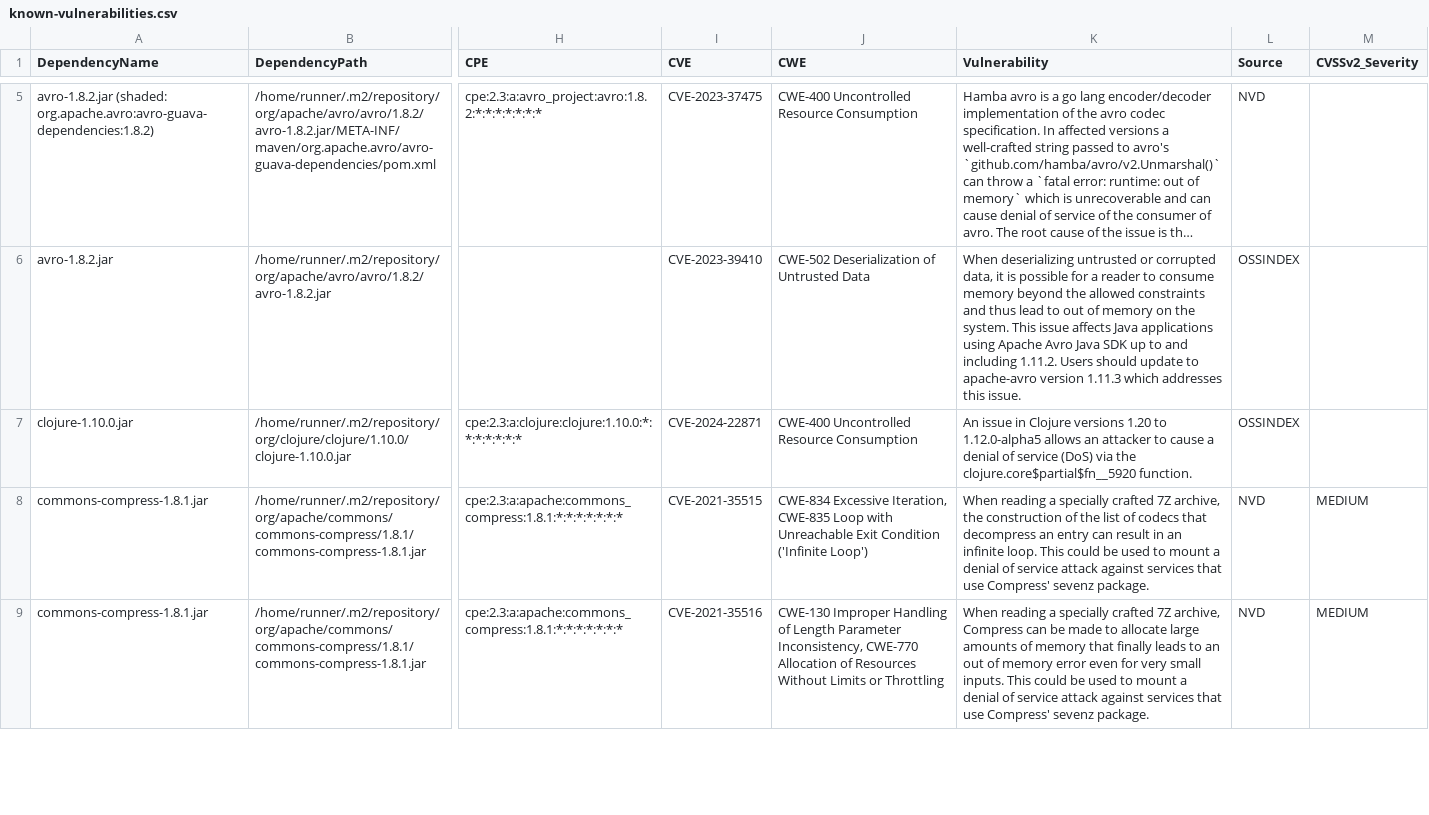
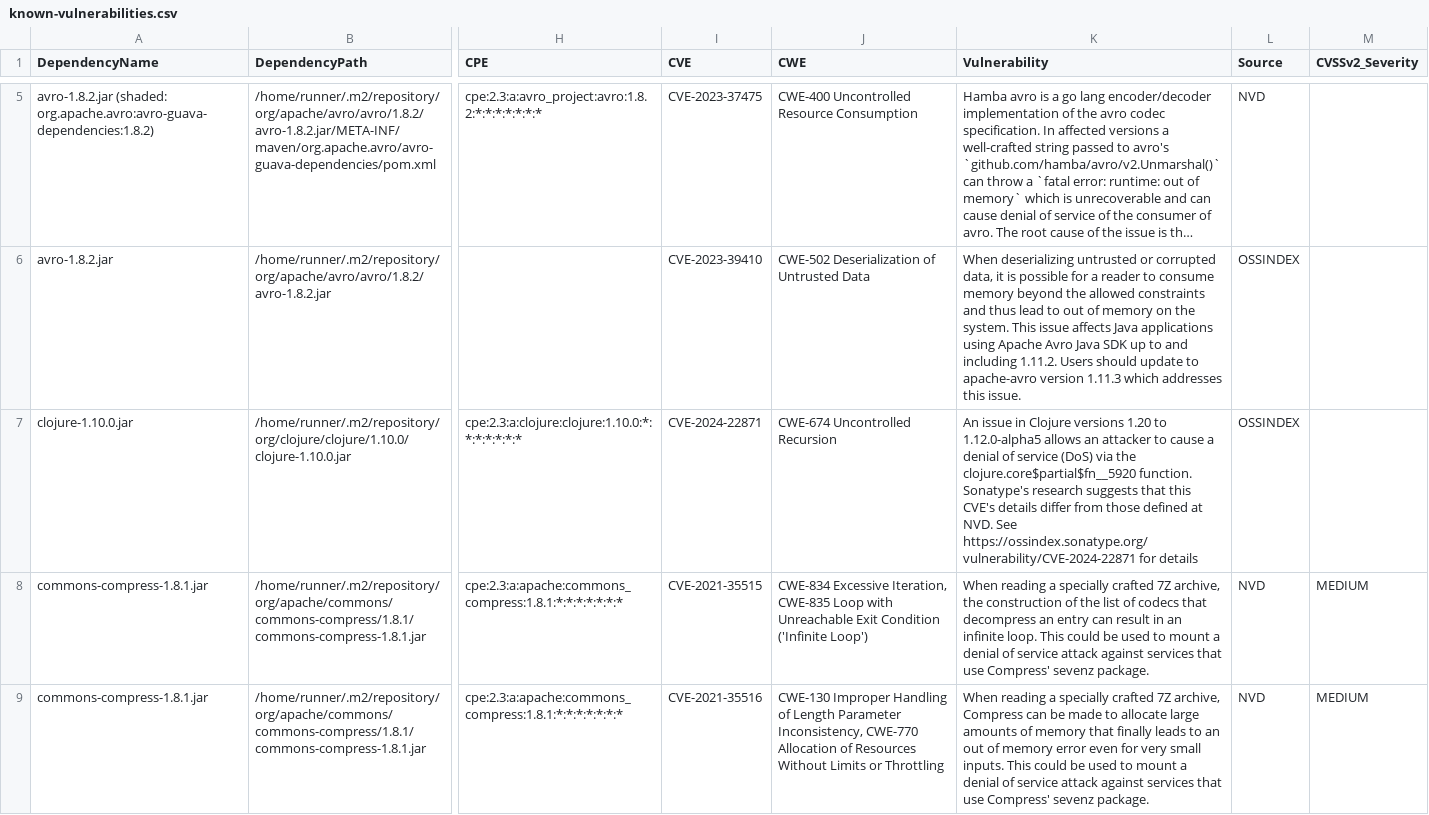
Before and after one commit to piotr-yuxuan/dove, a CSV file: doc/known-vulnerabilities.csv, drawn as a sheet; only a part is shown, gaps mark what is left out; long unchanged cells end in …; the diff names each change by its address in the sheet, - before the commit and + after, or states it on an @@ line.

Commit message:
Update known vulnerabilities

```diff
--- a/doc/known-vulnerabilities.csv
+++ b/doc/known-vulnerabilities.csv
-J7 (CWE): CWE-400 Uncontrolled Resource Consumption
+J7 (CWE): CWE-674 Uncontrolled Recursion
-K7 (Vulnerability): …clojure.core$partial$fn__5920 function.
+K7 (Vulnerability): …clojure.core$partial$fn__5920 function. Sonatype's research suggests that this CVE's details differ from those defined at NVD. See https://ossindex.sonatype.org/vulnerability/CVE-2024-22871 for details
```
